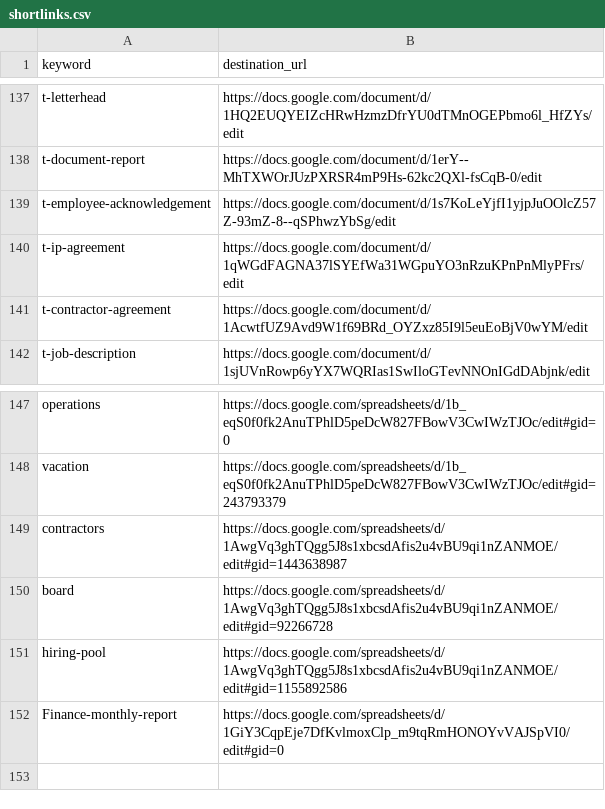
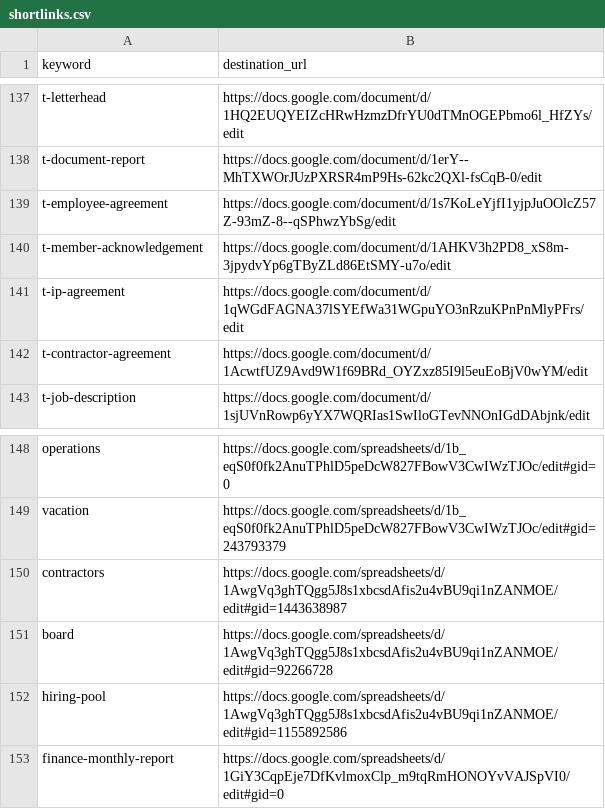
Before and after one commit to hyphacoop/configurations, a CSV file: hyphacoop/shortlinks/shortlinks.csv, drawn as a sheet; only a part is shown, gaps mark what is left out.

Commit message:
Update shortlinks.csv

```diff
--- a/hyphacoop/shortlinks/shortlinks.csv
+++ b/hyphacoop/shortlinks/shortlinks.csv
@@ -138,3 +138,4 @@ t-letterhead,https://docs.google.com/document/d/1HQ2EUQYEIZcHRwHzmzDfrYU0dTMnOGE
 t-document-report,https://docs.google.com/document/d/1erY--MhTXWOrJUzPXRSR4mP9Hs-62kc2QXl-fsCqB-0/edit
-t-employee-acknowledgement,https://docs.google.com/document/d/1s7KoLeYjfI1yjpJuOOlcZ57Z-93mZ-8--qSPhwzYbSg/edit
+t-employee-agreement,https://docs.google.com/document/d/1s7KoLeYjfI1yjpJuOOlcZ57Z-93mZ-8--qSPhwzYbSg/edit
+t-member-acknowledgement,https://docs.google.com/document/d/1AHKV3h2PD8_xS8m-3jpydvYp6gTByZLd86EtSMY-u7o/edit
 t-ip-agreement,https://docs.google.com/document/d/1qWGdFAGNA37lSYEfWa31WGpuYO3nRzuKPnPnMlyPFrs/edit
@@ -151,2 +152,2 @@ board,https://docs.google.com/spreadsheets/d/1AwgVq3ghTQgg5J8s1xbcsdAfis2u4vBU9q
 hiring-pool,https://docs.google.com/spreadsheets/d/1AwgVq3ghTQgg5J8s1xbcsdAfis2u4vBU9qi1nZANMOE/edit#gid=1155892586
-Finance-monthly-report,https://docs.google.com/spreadsheets/d/1GiY3CqpEje7DfKvlmoxClp_m9tqRmHONOYvVAJSpVI0/edit#gid=0
+finance-monthly-report,https://docs.google.com/spreadsheets/d/1GiY3CqpEje7DfKvlmoxClp_m9tqRmHONOYvVAJSpVI0/edit#gid=0
```
